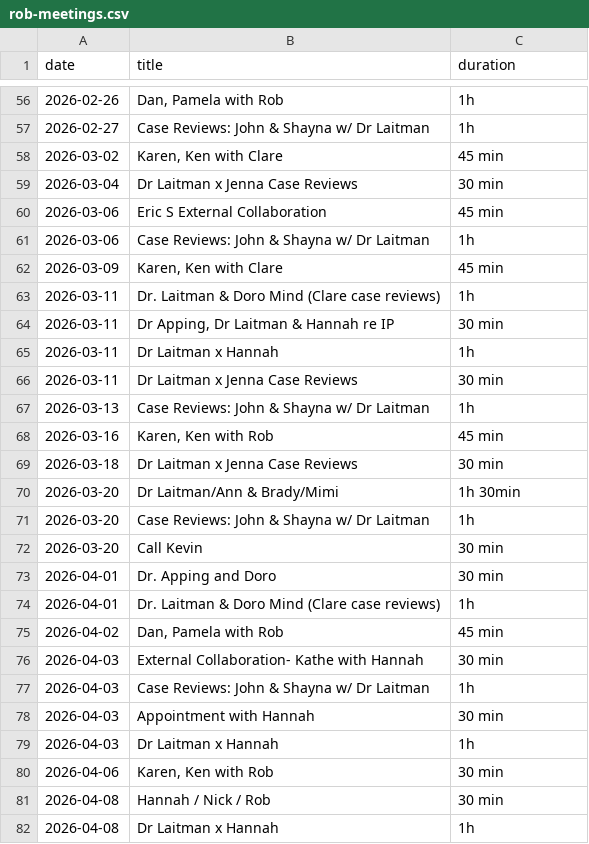
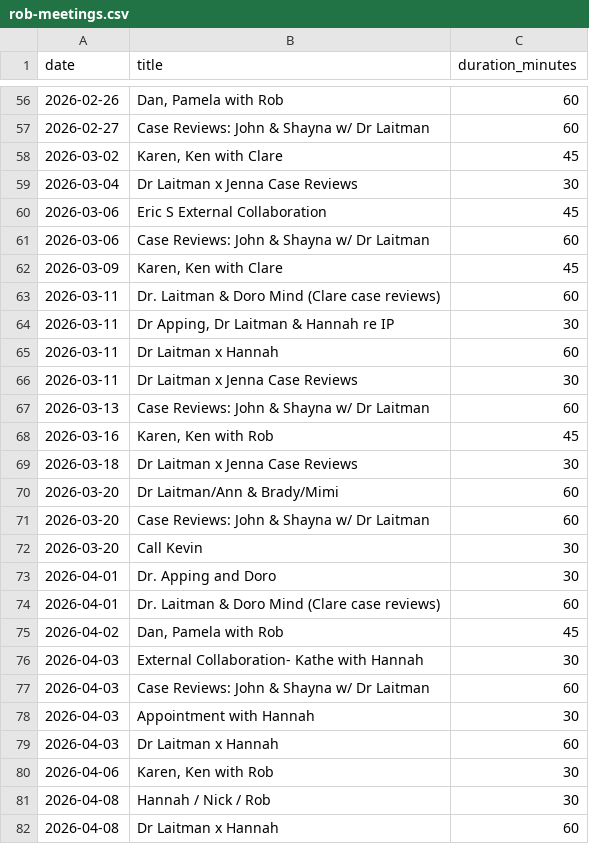
Before and after one commit to brady-richards/openbrain, a CSV file: rob-meetings.csv, drawn as a sheet; only a part is shown, gaps mark what is left out; the diff covers the shown part only.

```diff
--- a/rob-meetings.csv
+++ b/rob-meetings.csv
@@ -1 +1 @@
-date,title,duration
+date,title,duration_minutes
@@ -56,27 +56,27 @@ date,title,duration
-2026-02-26,"Dan, Pamela  with Rob",1h
-2026-02-27,Case Reviews: John & Shayna w/ Dr Laitman,1h
-2026-03-02,"Karen, Ken with Clare",45 min
-2026-03-04,Dr Laitman x Jenna Case Reviews,30 min
-2026-03-06,Eric S External Collaboration,45 min
-2026-03-06,Case Reviews: John & Shayna w/ Dr Laitman,1h
-2026-03-09,"Karen, Ken with Clare",45 min
-2026-03-11,Dr. Laitman & Doro Mind (Clare case reviews),1h
-2026-03-11,"Dr Apping, Dr Laitman & Hannah re IP",30 min
-2026-03-11,Dr Laitman x Hannah,1h
-2026-03-11,Dr Laitman x Jenna Case Reviews,30 min
-2026-03-13,Case Reviews: John & Shayna w/ Dr Laitman,1h
-2026-03-16,"Karen, Ken with Rob",45 min
-2026-03-18,Dr Laitman x Jenna Case Reviews,30 min
-2026-03-20,Dr Laitman/Ann & Brady/Mimi,1h 30min
-2026-03-20,Case Reviews: John & Shayna w/ Dr Laitman,1h
-2026-03-20,Call Kevin,30 min
-2026-04-01,Dr. Apping and Doro,30 min
-2026-04-01,Dr. Laitman & Doro Mind (Clare case reviews),1h
-2026-04-02,"Dan, Pamela  with Rob",45 min
-2026-04-03,External Collaboration- Kathe with Hannah,30 min
-2026-04-03,Case Reviews: John & Shayna w/ Dr Laitman,1h
-2026-04-03,Appointment with Hannah,30 min
-2026-04-03,Dr Laitman x Hannah,1h
-2026-04-06,"Karen, Ken with Rob",30 min
-2026-04-08,Hannah / Nick / Rob,30 min
-2026-04-08,Dr Laitman x Hannah,1h
+2026-02-26,"Dan, Pamela  with Rob",60
+2026-02-27,Case Reviews: John & Shayna w/ Dr Laitman,60
+2026-03-02,"Karen, Ken with Clare",45
+2026-03-04,Dr Laitman x Jenna Case Reviews,30
+2026-03-06,Eric S External Collaboration,45
+2026-03-06,Case Reviews: John & Shayna w/ Dr Laitman,60
+2026-03-09,"Karen, Ken with Clare",45
+2026-03-11,Dr. Laitman & Doro Mind (Clare case reviews),60
+2026-03-11,"Dr Apping, Dr Laitman & Hannah re IP",30
+2026-03-11,Dr Laitman x Hannah,60
+2026-03-11,Dr Laitman x Jenna Case Reviews,30
+2026-03-13,Case Reviews: John & Shayna w/ Dr Laitman,60
+2026-03-16,"Karen, Ken with Rob",45
+2026-03-18,Dr Laitman x Jenna Case Reviews,30
+2026-03-20,Dr Laitman/Ann & Brady/Mimi,60
+2026-03-20,Case Reviews: John & Shayna w/ Dr Laitman,60
+2026-03-20,Call Kevin,30
+2026-04-01,Dr. Apping and Doro,30
+2026-04-01,Dr. Laitman & Doro Mind (Clare case reviews),60
+2026-04-02,"Dan, Pamela  with Rob",45
+2026-04-03,External Collaboration- Kathe with Hannah,30
+2026-04-03,Case Reviews: John & Shayna w/ Dr Laitman,60
+2026-04-03,Appointment with Hannah,30
+2026-04-03,Dr Laitman x Hannah,60
+2026-04-06,"Karen, Ken with Rob",30
+2026-04-08,Hannah / Nick / Rob,30
+2026-04-08,Dr Laitman x Hannah,60
```
Also changed, not shown: 66 edited cells elsewhere in this file.
